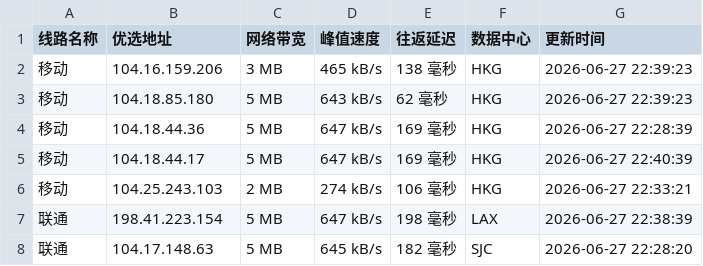
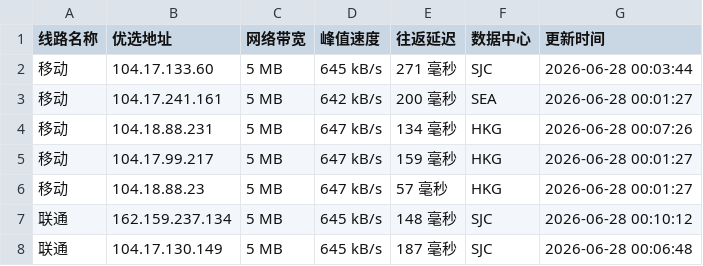
Before and after one commit to 748171997rui-afk/cfipyx, a CSV file: cfip.csv, drawn as a sheet; only a part is shown; the diff covers the shown part only.

```diff
--- a/cfip.csv
+++ b/cfip.csv
@@ -1,8 +1,8 @@
 线路名称,优选地址,网络带宽,峰值速度,往返延迟,数据中心,更新时间
-移动,104.16.159.206,3 MB,465 kB/s,138 毫秒,HKG,2026-06-27 22:39:23
-移动,104.18.85.180,5 MB,643 kB/s,62 毫秒,HKG,2026-06-27 22:39:23
-移动,104.18.44.36,5 MB,647 kB/s,169 毫秒,HKG,2026-06-27 22:28:39
-移动,104.18.44.17,5 MB,647 kB/s,169 毫秒,HKG,2026-06-27 22:40:39
-移动,104.25.243.103,2 MB,274 kB/s,106 毫秒,HKG,2026-06-27 22:33:21
-联通,198.41.223.154,5 MB,647 kB/s,198 毫秒,LAX,2026-06-27 22:38:39
-联通,104.17.148.63,5 MB,645 kB/s,182 毫秒,SJC,2026-06-27 22:28:20
+移动,104.17.133.60,5 MB,645 kB/s,271 毫秒,SJC,2026-06-28 00:03:44
+移动,104.17.241.161,5 MB,642 kB/s,200 毫秒,SEA,2026-06-28 00:01:27
+移动,104.18.88.231,5 MB,647 kB/s,134 毫秒,HKG,2026-06-28 00:07:26
+移动,104.17.99.217,5 MB,647 kB/s,159 毫秒,HKG,2026-06-28 00:01:27
+移动,104.18.88.23,5 MB,647 kB/s,57 毫秒,HKG,2026-06-28 00:01:27
+联通,162.159.237.134,5 MB,645 kB/s,148 毫秒,SJC,2026-06-28 00:10:12
+联通,104.17.130.149,5 MB,645 kB/s,187 毫秒,SJC,2026-06-28 00:06:48
```
Also changed, not shown: 26 edited cells elsewhere in this file, 1 other file.
